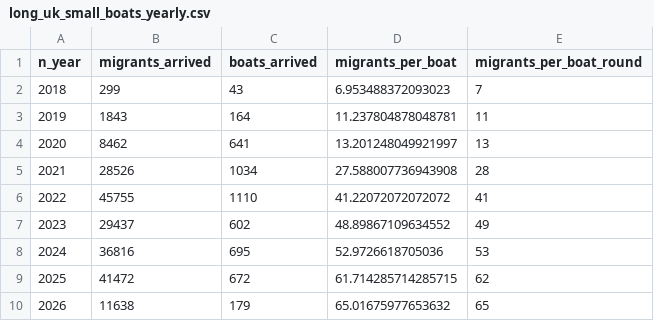
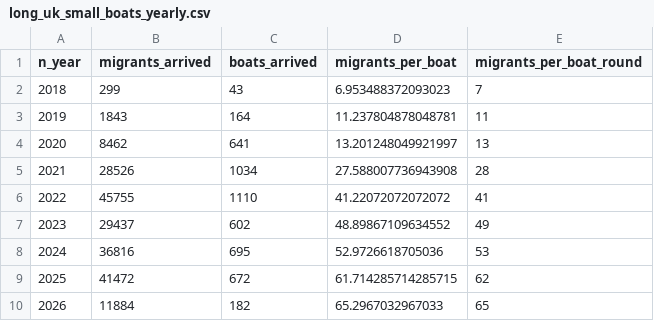
Before and after one commit to thenationalnews-datavis/uk_small_boats, a CSV file: output_data/long_uk_small_boats_yearly.csv, drawn as a sheet.

```diff
--- a/output_data/long_uk_small_boats_yearly.csv
+++ b/output_data/long_uk_small_boats_yearly.csv
@@ -9,2 +9,2 @@ n_year,migrants_arrived,boats_arrived,migrants_per_boat,migrants_per_boat_round
 2025,41472,672,61.714285714285715,62
-2026,11638,179,65.01675977653632,65
+2026,11884,182,65.2967032967033,65
```
Also changed, not shown: output_data/long_uk_small_boats_daily.csv, output_data/long_uk_small_boats_monthly.csv, 6 other files.
